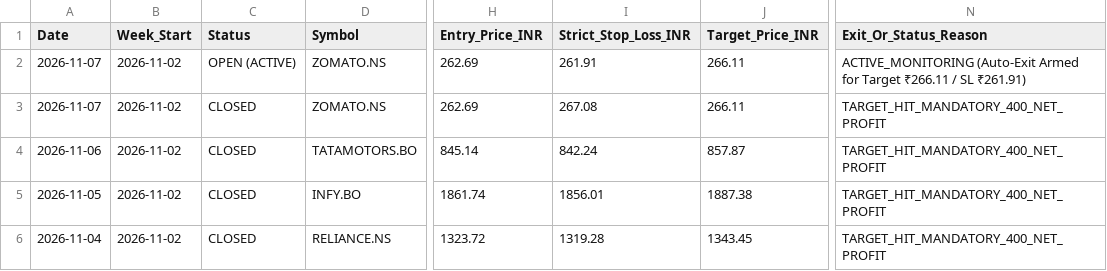
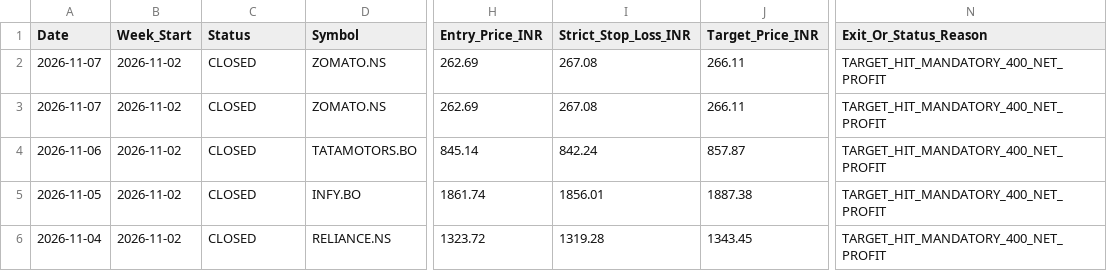
Before and after one commit to anandsurla/indian-day-trader-skill, a CSV file: reports/PAPER_TRADES_AUDIT.csv, drawn as a sheet; only a part is shown, gaps mark what is left out; the diff names each change by its address in the sheet, - before the commit and + after, or states it on an @@ line.

Commit message:
Auto-close trade: update Day-Wise & Weekly Consolidated Reports

```diff
--- a/reports/PAPER_TRADES_AUDIT.csv
+++ b/reports/PAPER_TRADES_AUDIT.csv
-C2 (Status): OPEN (ACTIVE)
+C2 (Status): CLOSED
-I2 (Strict_Stop_Loss_INR): 261.91
+I2 (Strict_Stop_Loss_INR): 267.08
-N2 (Exit_Or_Status_Reason): ACTIVE_MONITORING (Auto-Exit Armed for Target ₹266.11 / SL ₹261.91)
+N2 (Exit_Or_Status_Reason): TARGET_HIT_MANDATORY_400_NET_PROFIT
```
Also changed, not shown: 16 other files.
